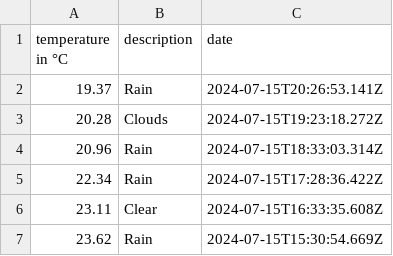
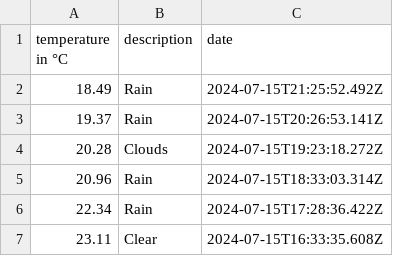
Before and after one commit to 102/amsterdam-weather, a CSV file: history.csv, drawn as a sheet; only a part is shown; the shorter side is filled out with more unchanged rows; the diff names each change by its address in the sheet, - before the commit and + after, or states it on an @@ line.

Commit message:
Flat: latest data (2024-07-15T21:25:52.599Z) {   "date": "2024-07-15T21:25:52.599Z",   "files": [     {       "name": "history.csv",       "deltaBytes": 37,       "source": "https://api.openweathermap.org/data/2.5/weather?lat=52.36&lon=4.9&units=metric&appid=***"     },     {       "name": "weather.json",       "deltaBytes": 1,       "source": "https://api.openweathermap.org/data/2.5/weather?lat=52.36&lon=4.9&units=metric&appid=***"     }   ] }

```diff
--- a/history.csv
+++ b/history.csv
+row 2: 18.49 | Rain | 2024-07-15T21:25:52.492Z
```
Also changed, not shown: 1 other file.
